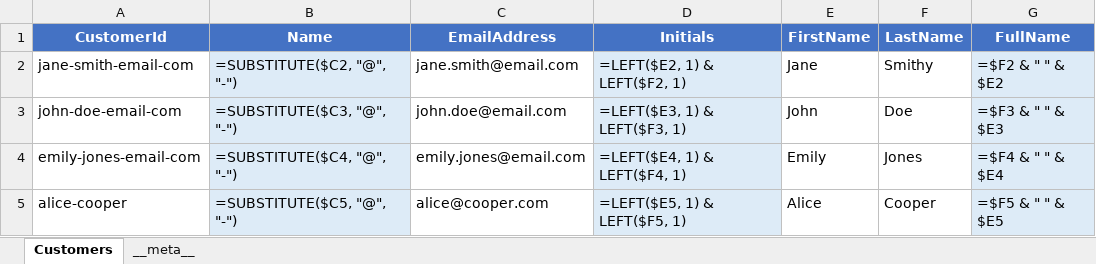
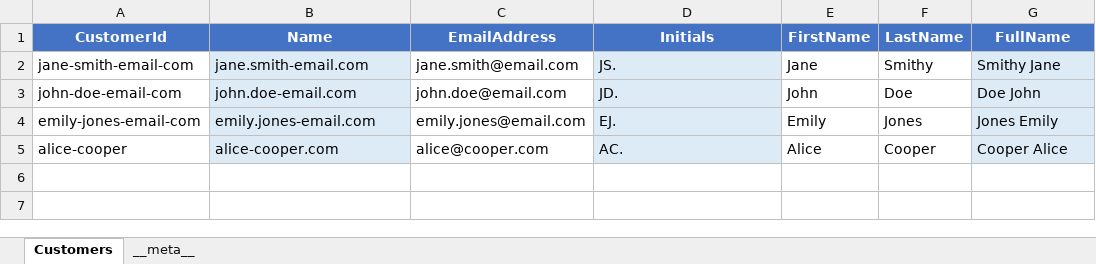
Before and after one commit to EffortlessAPI/effortless-rulebooks, an Excel workbook: rulebook-examples/customer-fullname/xlsx/rulebook.xlsx, sheet Customers, drawn as a sheet; values as stored, in another font and other column widths than the file's, no borders; formulas without a stored value are shown as written; the diff names each change by its address in the sheet, - before the commit and + after, or states it on an @@ line.

Commit message:
Update customer initials formatting and enhance rulebook examples

```diff
--- a/rulebook-examples/customer-fullname/xlsx/rulebook.xlsx (sheet Customers)
+++ b/rulebook-examples/customer-fullname/xlsx/rulebook.xlsx (sheet Customers)
-B2 (Name): =SUBSTITUTE($C2, "@", "-")
+B2 (Name): jane.smith-email.com
-D2 (Initials): =LEFT($E2, 1) & LEFT($F2, 1)
+D2 (Initials): JS.
-G2 (FullName): =$F2 & " " & $E2
+G2 (FullName): Smithy Jane
-B3 (Name): =SUBSTITUTE($C3, "@", "-")
+B3 (Name): john.doe-email.com
-D3 (Initials): =LEFT($E3, 1) & LEFT($F3, 1)
+D3 (Initials): JD.
-G3 (FullName): =$F3 & " " & $E3
+G3 (FullName): Doe John
-B4 (Name): =SUBSTITUTE($C4, "@", "-")
+B4 (Name): emily.jones-email.com
-D4 (Initials): =LEFT($E4, 1) & LEFT($F4, 1)
+D4 (Initials): EJ.
-G4 (FullName): =$F4 & " " & $E4
+G4 (FullName): Jones Emily
-B5 (Name): =SUBSTITUTE($C5, "@", "-")
+B5 (Name): alice-cooper.com
-D5 (Initials): =LEFT($E5, 1) & LEFT($F5, 1)
+D5 (Initials): AC.
-G5 (FullName): =$F5 & " " & $E5
+G5 (FullName): Cooper Alice
```
Also changed, not shown: sheet __meta__, 2 other files.
